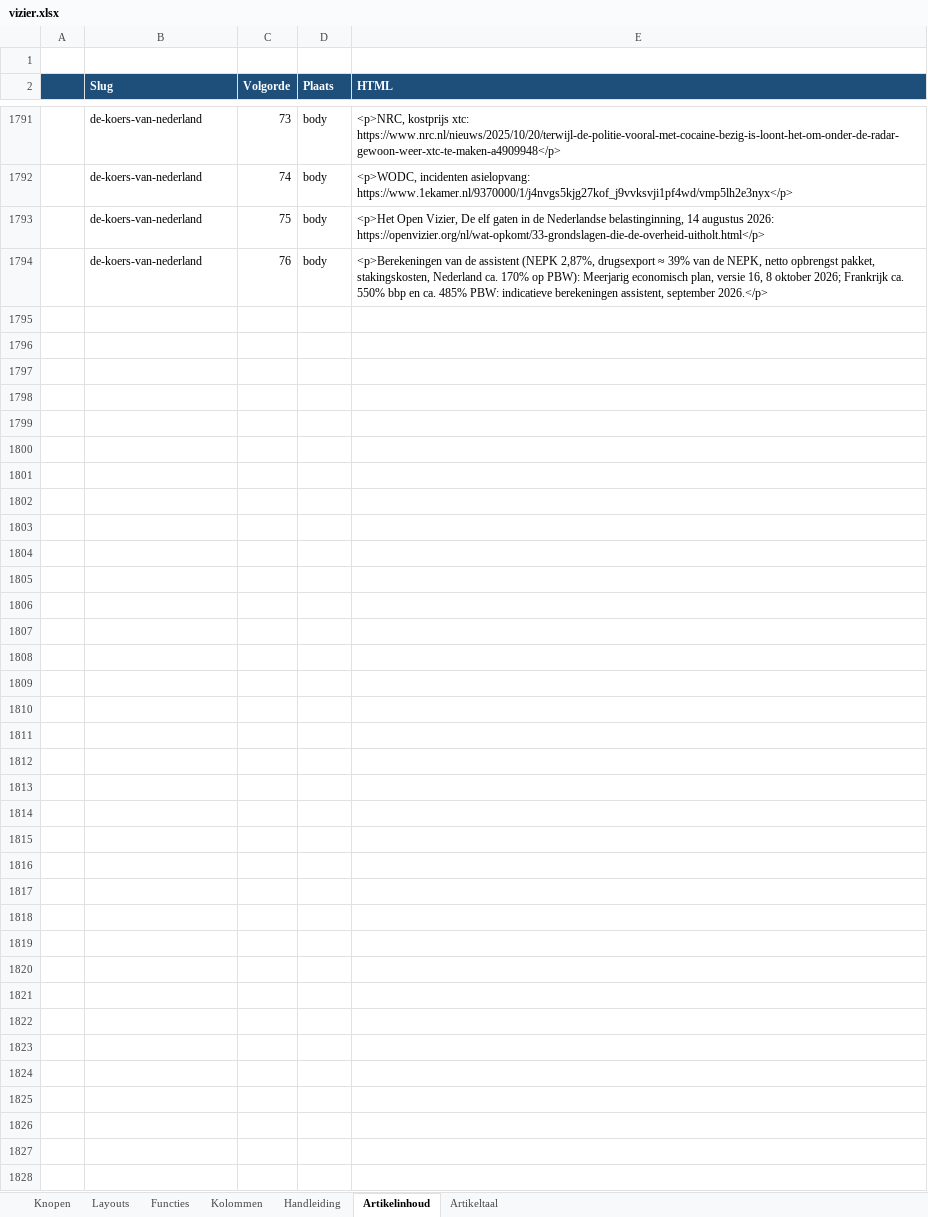
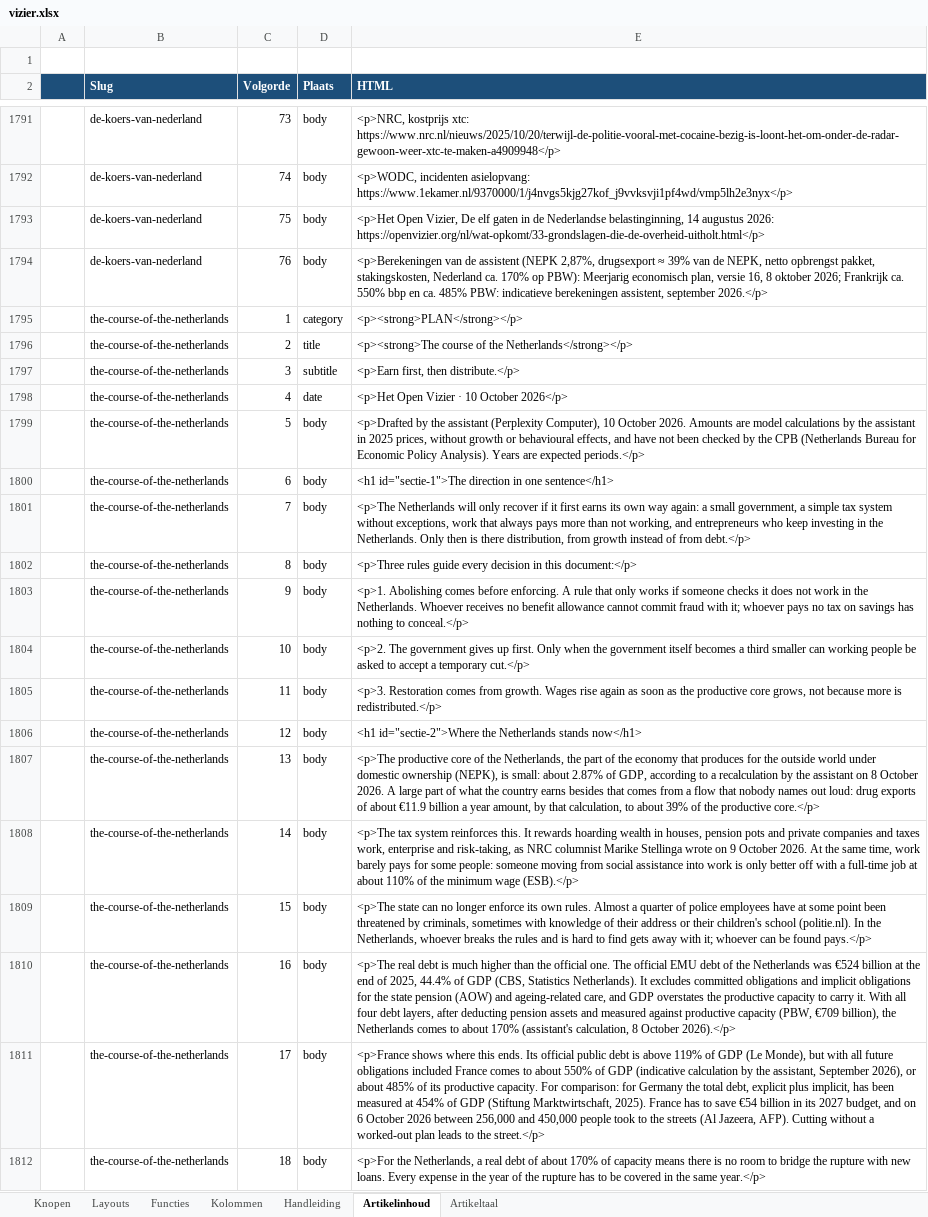
Before and after one commit to koosvanM/openvizier, an Excel workbook: nl/_data/vizier.xlsx, sheet Artikelinhoud, drawn as a sheet; only a part is shown, gaps mark what is left out; values as stored, in another font and other column widths than the file's, no borders; the diff covers the shown part only; the diff names each change by its address in the sheet, - before the commit and + after, or states it on an @@ line.

Commit message:
Publiceer De koers van Nederland onverkort in Engels en Duits met taalnavigatie, Revolution-matrix en voorpagina

```diff
--- a/nl/_data/vizier.xlsx (sheet Artikelinhoud)
+++ b/nl/_data/vizier.xlsx (sheet Artikelinhoud)
+row 1795:  | the-course-of-the-netherlands | 1 | category | <p><strong>PLAN</strong></p>
+row 1796:  | the-course-of-the-netherlands | 2 | title | <p><strong>The course of the Netherlands</strong></p>
+row 1797:  | the-course-of-the-netherlands | 3 | subtitle | <p>Earn first, then distribute.</p>
+row 1798:  | the-course-of-the-netherlands | 4 | date | <p>Het Open Vizier · 10 October 2026</p>
+row 1799:  | the-course-of-the-netherlands | 5 | body | <p>Drafted by the assistant (Perplexity Computer), 10 October 2026. Amounts are model calculations by the assistant in 2025 prices, without growth or behavioural effects, and have not been checked by the CPB (Netherlands Bureau for Economic Policy Analysis). Years are expected periods.</p>
+row 1800:  | the-course-of-the-netherlands | 6 | body | <h1 id="sectie-1">The direction in one sentence</h1>
+row 1801:  | the-course-of-the-netherlands | 7 | body | <p>The Netherlands will only recover if it first earns its own way again: a small government, a simple tax system without exceptions, work that always pays more than not working, and entrepreneurs who keep investing in the Netherlands. Only then is there distribution, from growth instead of from debt.</p>
+row 1802:  | the-course-of-the-netherlands | 8 | body | <p>Three rules guide every decision in this document:</p>
+row 1803:  | the-course-of-the-netherlands | 9 | body | <p>1. Abolishing comes before enforcing. A rule that only works if someone checks it does not work in the Netherlands. Whoever receives no benefit allowance cannot commit fraud with it; whoever pays no tax on savings has nothing to conceal.</p>
+row 1804:  | the-course-of-the-netherlands | 10 | body | <p>2. The government gives up first. Only when the government itself becomes a third smaller can working people be asked to accept a temporary cut.</p>
+row 1805:  | the-course-of-the-netherlands | 11 | body | <p>3. Restoration comes from growth. Wages rise again as soon as the productive core grows, not because more is redistributed.</p>
+row 1806:  | the-course-of-the-netherlands | 12 | body | <h1 id="sectie-2">Where the Netherlands stands now</h1>
+row 1807:  | the-course-of-the-netherlands | 13 | body | <p>The productive core of the Netherlands, the part of the economy that produces for the outside world under domestic ownership (NEPK), is small: about 2.87% of GDP, according to a recalculation by the assistant on 8 October 2026. A large part of what the country earns besides that comes from a flow that nobody names out loud: drug exports of about €11.9 billion a year amount, by that calculation, to about 39% of the productive core.</p>
+row 1808:  | the-course-of-the-netherlands | 14 | body | <p>The tax system reinforces this. It rewards hoarding wealth in houses, pension pots and private companies and taxes work, enterprise and risk-taking, as NRC columnist Marike Stellinga wrote on 9 October 2026. At the same time, work barely pays for some people: someone moving from social assistance into work is only better off with a full-time job at about 110% of the minimum wage (ESB).</p>
+row 1809:  | the-course-of-the-netherlands | 15 | body | <p>The state can no longer enforce its own rules. Almost a quarter of police employees have at some point been threatened by criminals, sometimes with knowledge of their address or their children's school (politie.nl). In the Netherlands, whoever breaks the rules and is hard to find gets away with it; whoever can be found pays.</p>
+row 1810:  | the-course-of-the-netherlands | 16 | body | <p>The real debt is much higher than the official one. The official EMU debt of the Netherlands was €524 billion at the end of 2025, 44.4% of GDP (CBS, Statistics Netherlands). It excludes committed obligations and implicit obligations for the state pension (AOW) and ageing-related care, and GDP overstates the productive capacity to carry it. With all four debt layers, after deducting pension assets and measured against productive capacity (PBW, €709 billion), the Netherlands comes to about 170% (assistant's calculation, 8 October 2026).</p>
+row 1811:  | the-course-of-the-netherlands | 17 | body | <p>France shows where this ends. Its official public debt is above 119% of GDP (Le Monde), but with all future obligations included France comes to about 550% of GDP (indicative calculation by the assistant, September 2026), or about 485% of its productive capacity. For comparison: for Germany the total debt, explicit plus implicit, has been measured at 454% of GDP (Stiftung Marktwirtschaft, 2025). France has to save €54 billion in its 2027 budget, and on 6 October 2026 between 256,000 and 450,000 people took to the streets (Al Jazeera, AFP). Cutting without a worked-out plan leads to the street.</p>
+row 1812:  | the-course-of-the-netherlands | 18 | body | <p>For the Netherlands, a real debt of about 170% of capacity means there is no room to bridge the rupture with new loans. Every expense in the year of the rupture has to be covered in the same year.</p>
```
Also changed, not shown: 134 added rows elsewhere in this sheet, sheet Knopen, sheet Artikeltaal, 12 other files.
